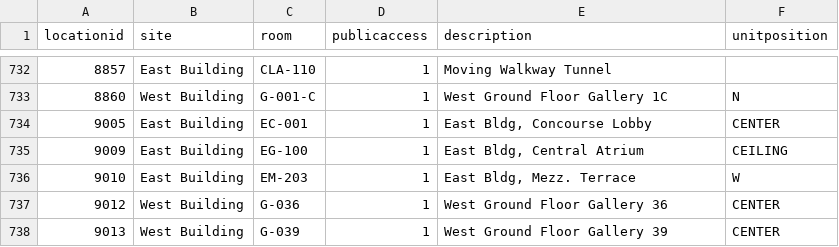
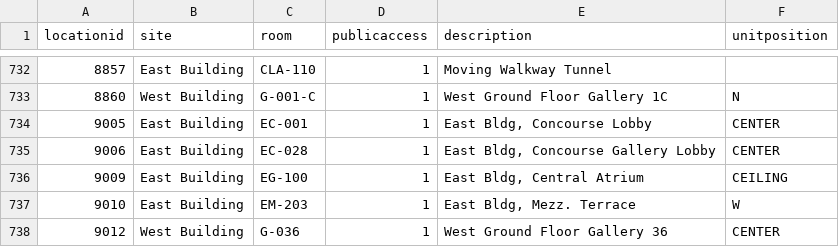
Before and after one commit to NationalGalleryOfArt/opendata, a CSV file: data/locations.csv, drawn as a sheet; only a part is shown, gaps mark what is left out; the shorter side is filled out with more unchanged rows; the diff names each change by its address in the sheet, - before the commit and + after, or states it on an @@ line.

Commit message:
2026-10-23 data export

```diff
--- a/data/locations.csv
+++ b/data/locations.csv
+row 735: 9006 | East Building | EC-028 | 1 | East Bldg, Concourse Gallery Lobby | CENTER
```
Also changed, not shown: 8 other files.
